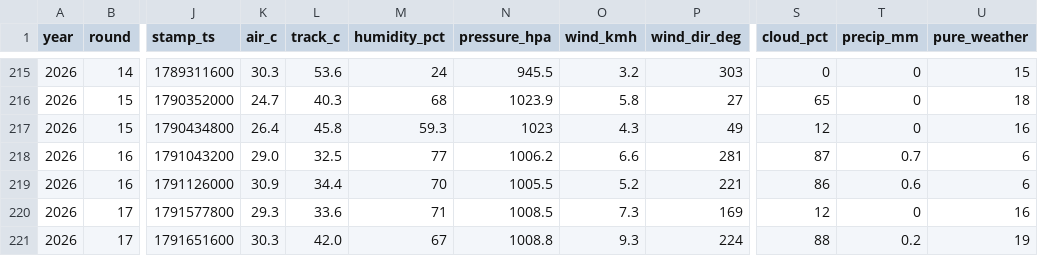
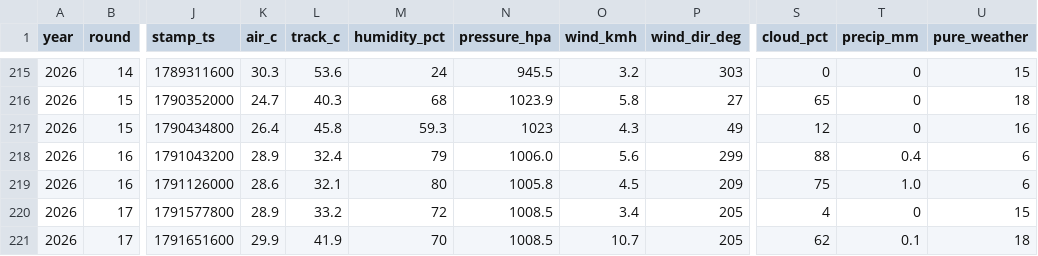
Before and after one commit to hammerwork/F1RealWeather, a CSV file: data/f1_weather_db.csv, drawn as a sheet; only a part is shown, gaps mark what is left out; the diff covers the shown part only; the diff names each change by its address in the sheet, - before the commit and + after, or states it on an @@ line.

```diff
--- a/data/f1_weather_db.csv
+++ b/data/f1_weather_db.csv
-K218 (air_c): 29.0
+K218 (air_c): 28.9
-L218 (track_c): 32.5
+L218 (track_c): 32.4
-M218 (humidity_pct): 77
+M218 (humidity_pct): 79
-N218 (pressure_hpa): 1006.2
+N218 (pressure_hpa): 1006.0
-O218 (wind_kmh): 6.6
+O218 (wind_kmh): 5.6
-P218 (wind_dir_deg): 281
+P218 (wind_dir_deg): 299
-S218 (cloud_pct): 87
+S218 (cloud_pct): 88
-T218 (precip_mm): 0.7
+T218 (precip_mm): 0.4
-K219 (air_c): 30.9
+K219 (air_c): 28.6
-L219 (track_c): 34.4
+L219 (track_c): 32.1
-M219 (humidity_pct): 70
+M219 (humidity_pct): 80
-N219 (pressure_hpa): 1005.5
+N219 (pressure_hpa): 1005.8
-O219 (wind_kmh): 5.2
+O219 (wind_kmh): 4.5
-P219 (wind_dir_deg): 221
+P219 (wind_dir_deg): 209
-S219 (cloud_pct): 86
+S219 (cloud_pct): 75
-T219 (precip_mm): 0.6
+T219 (precip_mm): 1.0
-K220 (air_c): 29.3
+K220 (air_c): 28.9
-L220 (track_c): 33.6
+L220 (track_c): 33.2
-M220 (humidity_pct): 71
+M220 (humidity_pct): 72
-O220 (wind_kmh): 7.3
+O220 (wind_kmh): 3.4
-P220 (wind_dir_deg): 169
+P220 (wind_dir_deg): 205
-S220 (cloud_pct): 12
+S220 (cloud_pct): 4
-U220 (pure_weather): 16
+U220 (pure_weather): 15
-K221 (air_c): 30.3
+K221 (air_c): 29.9
-L221 (track_c): 42.0
+L221 (track_c): 41.9
-M221 (humidity_pct): 67
+M221 (humidity_pct): 70
-N221 (pressure_hpa): 1008.8
+N221 (pressure_hpa): 1008.5
-O221 (wind_kmh): 9.3
+O221 (wind_kmh): 10.7
-P221 (wind_dir_deg): 224
+P221 (wind_dir_deg): 205
-S221 (cloud_pct): 88
+S221 (cloud_pct): 62
-T221 (precip_mm): 0.2
+T221 (precip_mm): 0.1
-U221 (pure_weather): 19
+U221 (pure_weather): 18
```
Also changed, not shown: 13 edited cells elsewhere in this file.
